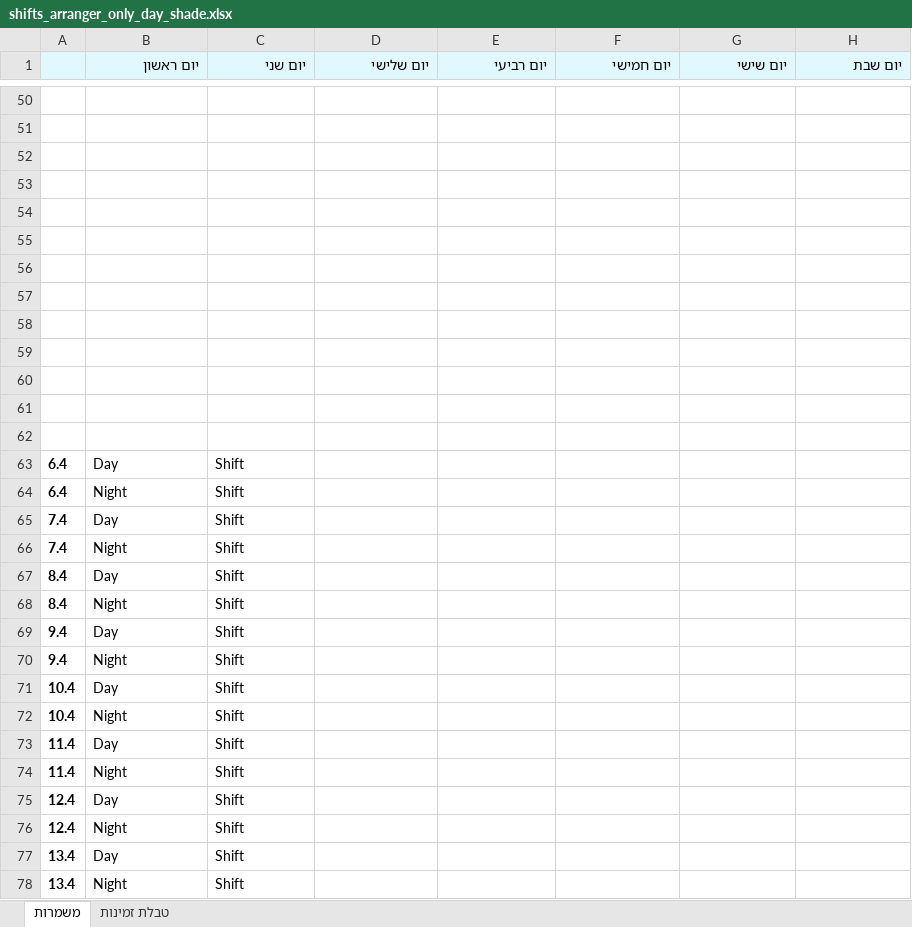
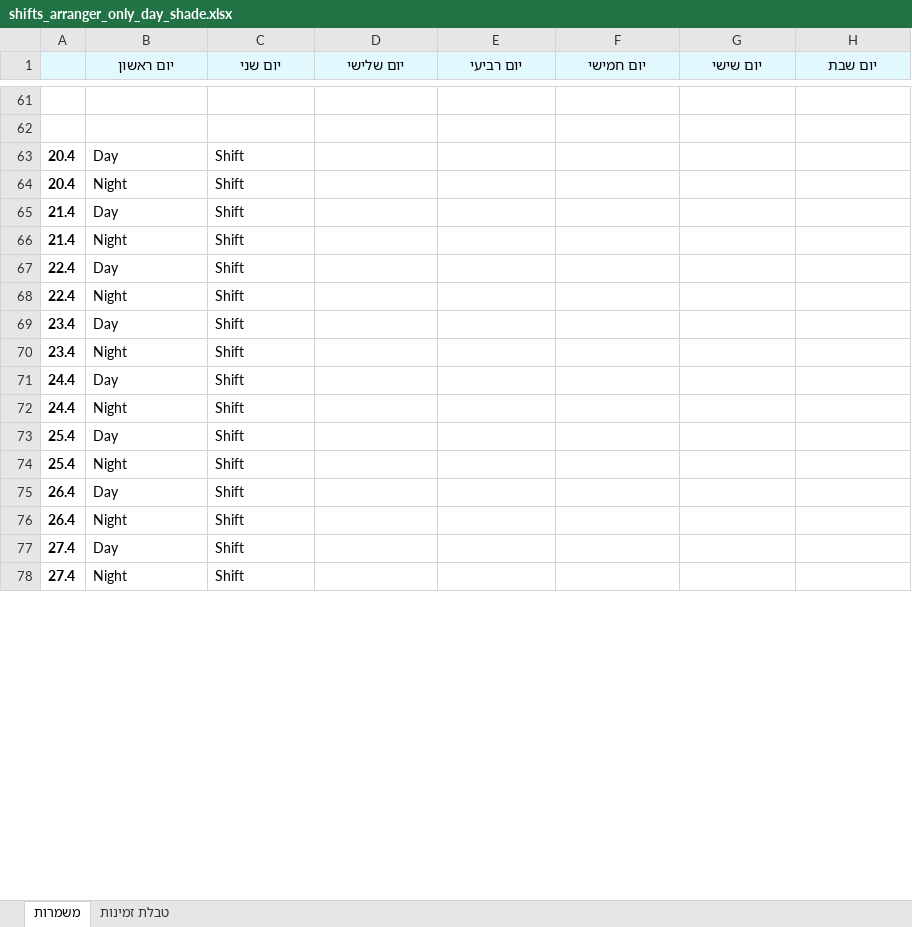
Before and after one commit to airbagdeer/smart-shifts-organizer, an Excel workbook: shifts_arranger_only_day_shade.xlsx, sheet משמרות, drawn as a sheet; only a part is shown, gaps mark what is left out; values as stored, in another font and other column widths than the file's, no borders; table styles not drawn; removed rows and columns are numbered as before the commit, all else as after; the diff covers the shown part only; the diff names each change by its address in the sheet, - before the commit and + after, or states it on an @@ line.

Commit message:
added table for points managment

```diff
--- a/shifts_arranger_only_day_shade.xlsx (sheet משמרות)
+++ b/shifts_arranger_only_day_shade.xlsx (sheet משמרות)
-B1:H1 alignment: right
+B1:H1 alignment: center
-row 52: (empty)
-row 53: (empty)
-row 54: (empty)
-row 55: (empty)
-row 56: (empty)
-row 57: (empty)
-row 58: (empty)
-row 59: (empty)
-row 60: (empty)
-row 61: (empty)
-row 62: (empty)
-A63:A64: 6.4
+A63:A64: 20.4
-A65:A66: 7.4
+A65:A66: 21.4
-A67:A68: 8.4
+A67:A68: 22.4
-A69:A70: 9.4
+A69:A70: 23.4
-A71:A72: 10.4
+A71:A72: 24.4
-A73:A74: 11.4
+A73:A74: 25.4
-A75:A76: 12.4
+A75:A76: 26.4
-A77:A78: 13.4
+A77:A78: 27.4
```
Also changed, not shown: 18 added rows, 7 removed rows, 13 edited cells and cell formats elsewhere in this sheet, sheet טבלת זמינות, shfits_unavailability.xlsx, shifts_availability.xlsx, 7 other files.
